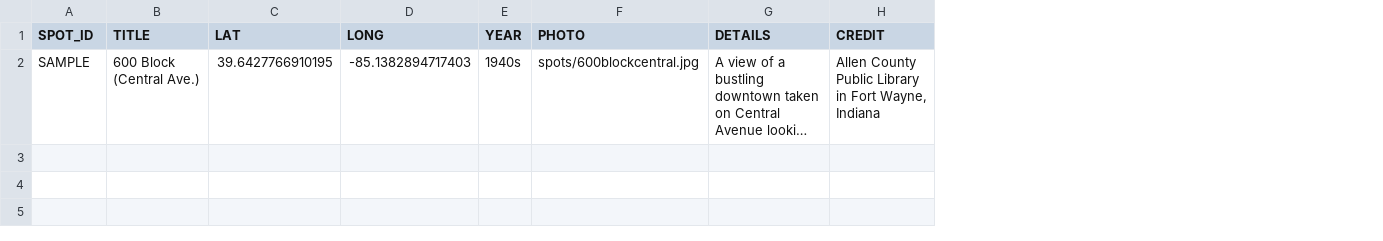
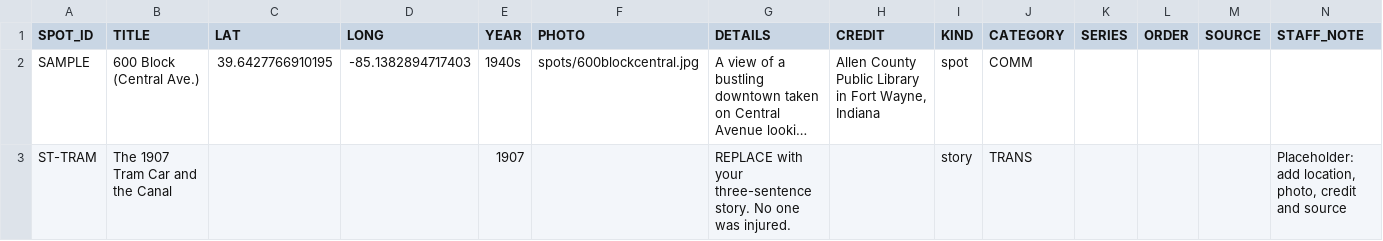
Before and after one commit to Luri-den/FCHS, a CSV file: spots.csv, drawn as a sheet; long unchanged cells end in …; the diff names each change by its address in the sheet, - before the commit and + after, or states it on an @@ line.

```diff
--- a/spots.csv
+++ b/spots.csv
+column I (KIND), row 2: spot
+column J (CATEGORY), row 2: COMM
+column K (SERIES), empty
+column L (ORDER), empty
+column M (SOURCE), empty
+column N (STAFF_NOTE), empty
+row 3: ST-TRAM | The 1907 Tram Car and the Canal |  |  | 1907 |  | REPLACE with your three-sentence story. No one was injured. |  | story | TRANS |  |  |  | Placeholder: add location, photo, credit and source
```
Also changed, not shown: childmarkers.csv, locations.csv, 3 other files.
